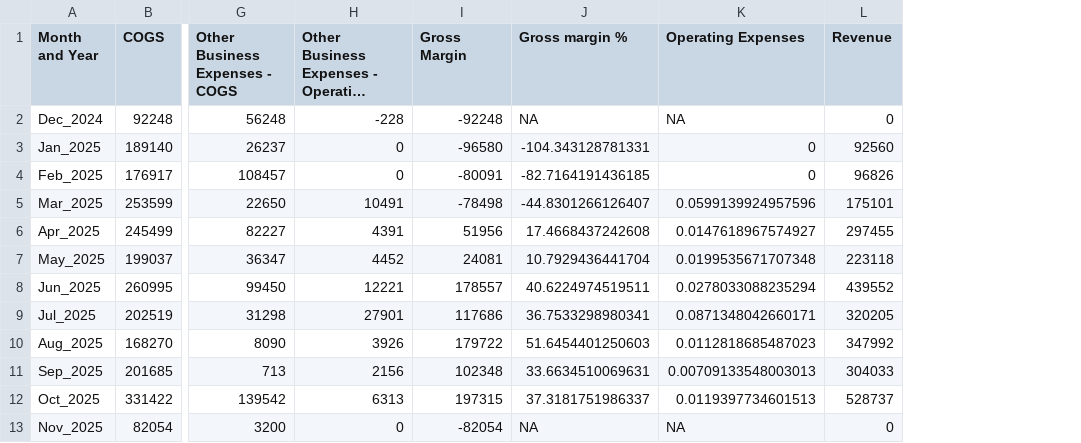
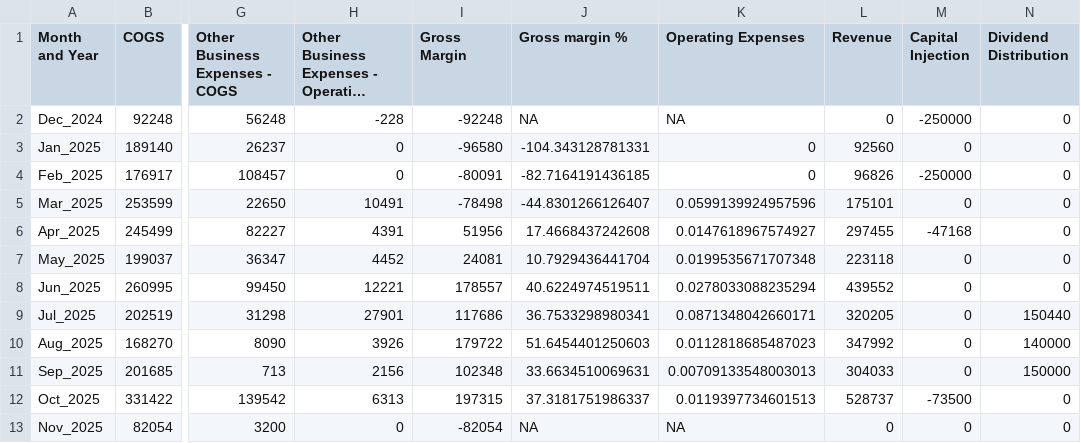
Before and after one commit to Russell-Shean/staycasa, a CSV file: data/financial_report_format1.csv, drawn as a sheet; only a part is shown, gaps mark what is left out; long unchanged cells end in …; the diff names each change by its address in the sheet, - before the commit and + after, or states it on an @@ line.

```diff
--- a/data/financial_report_format1.csv
+++ b/data/financial_report_format1.csv
+column M (Capital Injection), rows 2-13: -250000 | 0 | -250000 | 0 | -47168 | 0 | 0 | 0 | 0 | 0 | -73500 | 0
+column N (Dividend Distribution), rows 2-13: 0 | 0 | 0 | 0 | 0 | 0 | 0 | 150440 | 140000 | 150000 | 0 | 0
```
Also changed, not shown: data/all_transactions.csv, data/financial_report_format2.csv, 1 other file.
